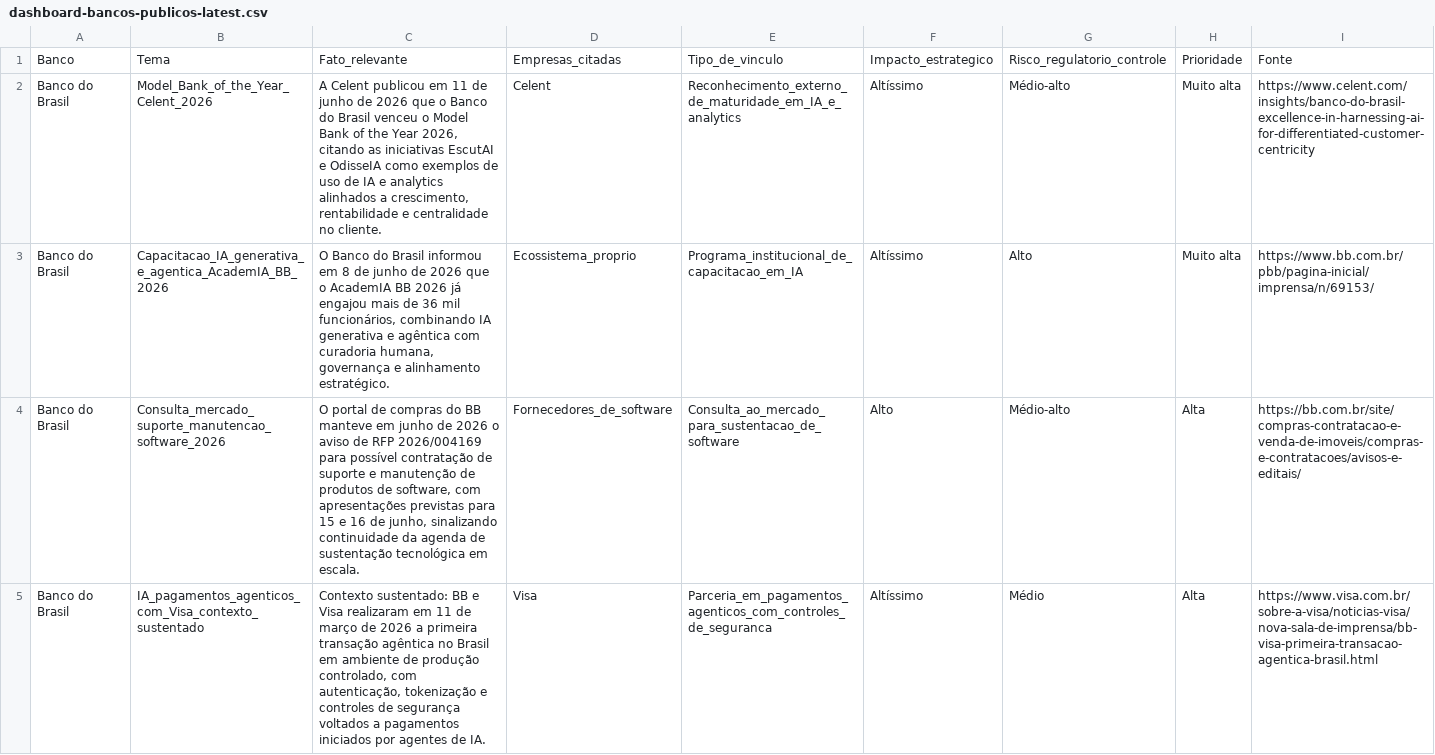
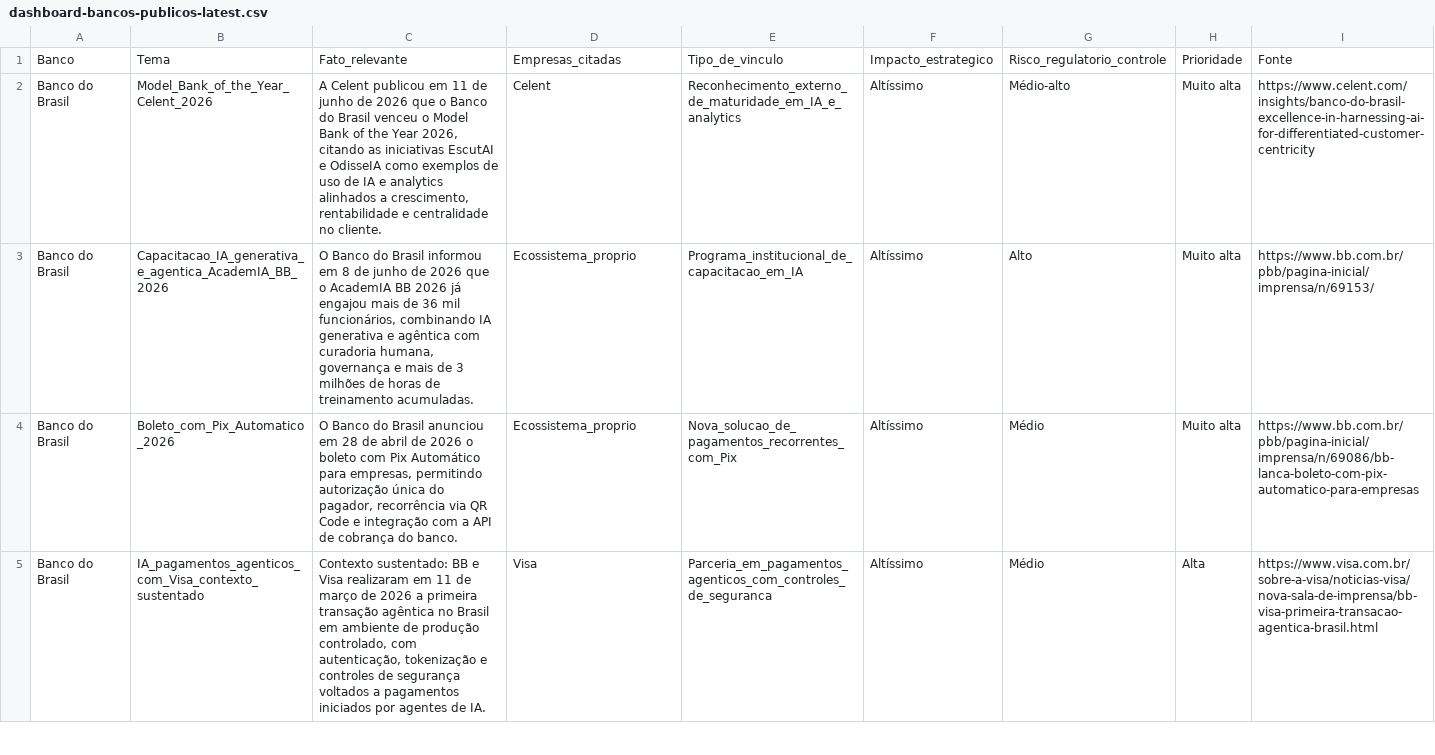
Before and after one commit to mikeheyde/Aegis2_0, a CSV file: site/dashboard-bancos-publicos/dashboard-bancos-publicos-latest.csv, drawn as a sheet; only a part is shown; the diff covers the shown part only.

Commit message:
Atualiza radar de bancos publicos e cooperativos em 2026-07-01

```diff
--- a/site/dashboard-bancos-publicos/dashboard-bancos-publicos-latest.csv
+++ b/site/dashboard-bancos-publicos/dashboard-bancos-publicos-latest.csv
@@ -2,4 +2,4 @@ Banco,Tema,Fato_relevante,Empresas_citadas,Tipo_de_vinculo,Impacto_estrategico,R
 Banco do Brasil,Model_Bank_of_the_Year_Celent_2026,"A Celent publicou em 11 de junho de 2026 que o Banco do Brasil venceu o Model Bank of the Year 2026, citando as iniciativas EscutAI e OdisseIA como exemplos de uso de IA e analytics alinhados a crescimento, rentabilidade e centralidade no cliente.",Celent,Reconhecimento_externo_de_maturidade_em_IA_e_analytics,Altíssimo,Médio-alto,Muito alta,https://www.celent.com/insights/banco-do-brasil-excellence-in-harnessing-ai-for-differentiated-customer-centricity
-Banco do Brasil,Capacitacao_IA_generativa_e_agentica_AcademIA_BB_2026,"O Banco do Brasil informou em 8 de junho de 2026 que o AcademIA BB 2026 já engajou mais de 36 mil funcionários, combinando IA generativa e agêntica com curadoria humana, governança e alinhamento estratégico.",Ecossistema_proprio,Programa_institucional_de_capacitacao_em_IA,Altíssimo,Alto,Muito alta,https://www.bb.com.br/pbb/pagina-inicial/imprensa/n/69153/
-Banco do Brasil,Consulta_mercado_suporte_manutencao_software_2026,"O portal de compras do BB manteve em junho de 2026 o aviso de RFP 2026/004169 para possível contratação de suporte e manutenção de produtos de software, com apresentações previstas para 15 e 16 de junho, sinalizando continuidade da agenda de sustentação tecnológica em escala.",Fornecedores_de_software,Consulta_ao_mercado_para_sustentacao_de_software,Alto,Médio-alto,Alta,https://bb.com.br/site/compras-contratacao-e-venda-de-imoveis/compras-e-contratacoes/avisos-e-editais/
+Banco do Brasil,Capacitacao_IA_generativa_e_agentica_AcademIA_BB_2026,"O Banco do Brasil informou em 8 de junho de 2026 que o AcademIA BB 2026 já engajou mais de 36 mil funcionários, combinando IA generativa e agêntica com curadoria humana, governança e mais de 3 milhões de horas de treinamento acumuladas.",Ecossistema_proprio,Programa_institucional_de_capacitacao_em_IA,Altíssimo,Alto,Muito alta,https://www.bb.com.br/pbb/pagina-inicial/imprensa/n/69153/
+Banco do Brasil,Boleto_com_Pix_Automatico_2026,"O Banco do Brasil anunciou em 28 de abril de 2026 o boleto com Pix Automático para empresas, permitindo autorização única do pagador, recorrência via QR Code e integração com a API de cobrança do banco.",Ecossistema_proprio,Nova_solucao_de_pagamentos_recorrentes_com_Pix,Altíssimo,Médio,Muito alta,https://www.bb.com.br/pbb/pagina-inicial/imprensa/n/69086/bb-lanca-boleto-com-pix-automatico-para-empresas
 Banco do Brasil,IA_pagamentos_agenticos_com_Visa_contexto_sustentado,"Contexto sustentado: BB e Visa realizaram em 11 de março de 2026 a primeira transação agêntica no Brasil em ambiente de produção controlado, com autenticação, tokenização e controles de segurança voltados a pagamentos iniciados por agentes de IA.",Visa,Parceria_em_pagamentos_agenticos_com_controles_de_seguranca,Altíssimo,Médio,Alta,https://www.visa.com.br/sobre-a-visa/noticias-visa/nova-sala-de-imprensa/bb-visa-primeira-transacao-agentica-brasil.html
```
Also changed, not shown: 1 added row, 1 removed row and 56 edited cells elsewhere in this file, 7 other files.
